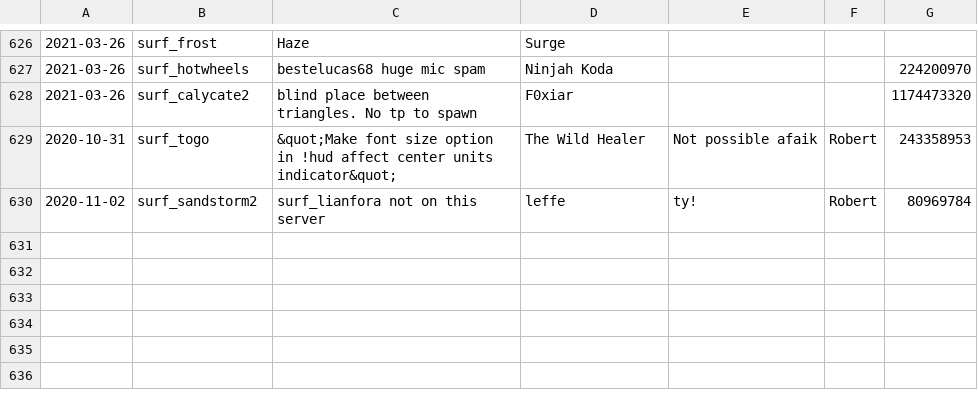
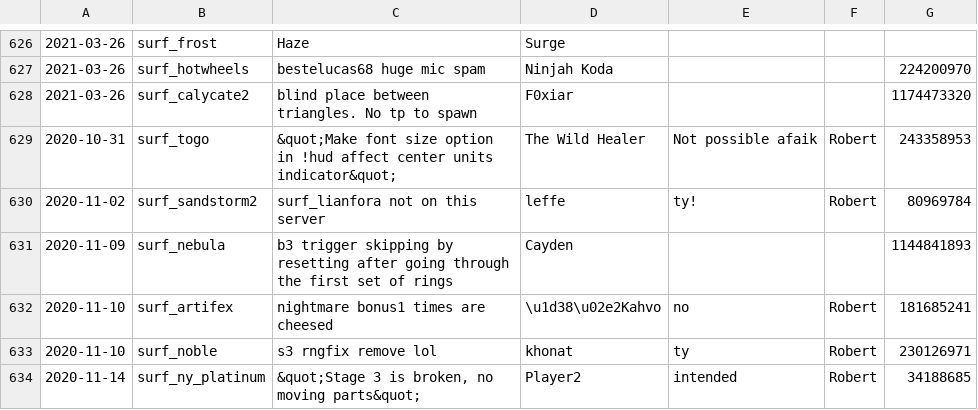
Before and after one commit to Kakalinn/sh-report-archive, a CSV file: archive.csv, drawn as a sheet; only a part is shown, gaps mark what is left out.

```diff
--- a/archive.csv
+++ b/archive.csv
@@ -630 +630,5 @@
 "2020-11-02","surf_sandstorm2","surf_lianfora not on this server","leffe","ty!","Robert",80969784
+"2020-11-09","surf_nebula","b3 trigger skipping by resetting after going through the first set of rings","Cayden","","",1144841893
+"2020-11-10","surf_artifex","nightmare bonus1 times are cheesed","\u1d38\u02e2Kahvo","no","Robert",181685241
+"2020-11-10","surf_noble","s3 rngfix remove lol","khonat","ty","Robert",230126971
+"2020-11-14","surf_ny_platinum","&quot;Stage 3 is broken, no moving parts&quot;","Player2","intended","Robert",34188685
```
Also changed, not shown: 1 other file.
